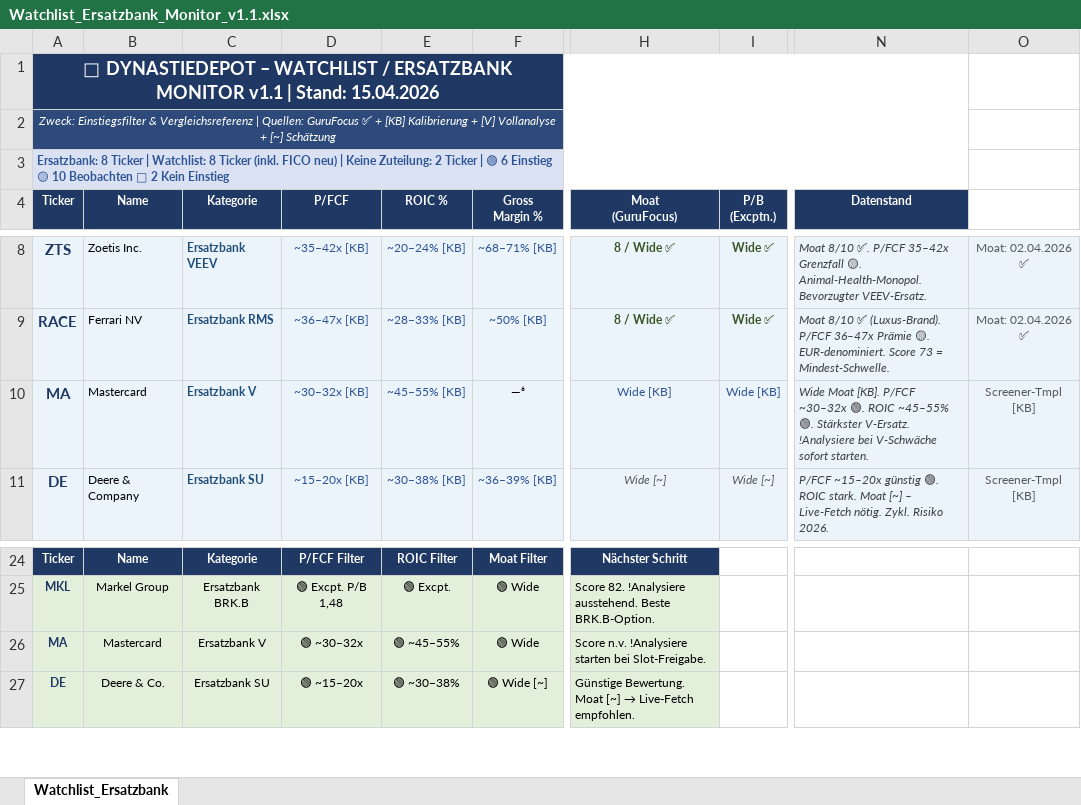
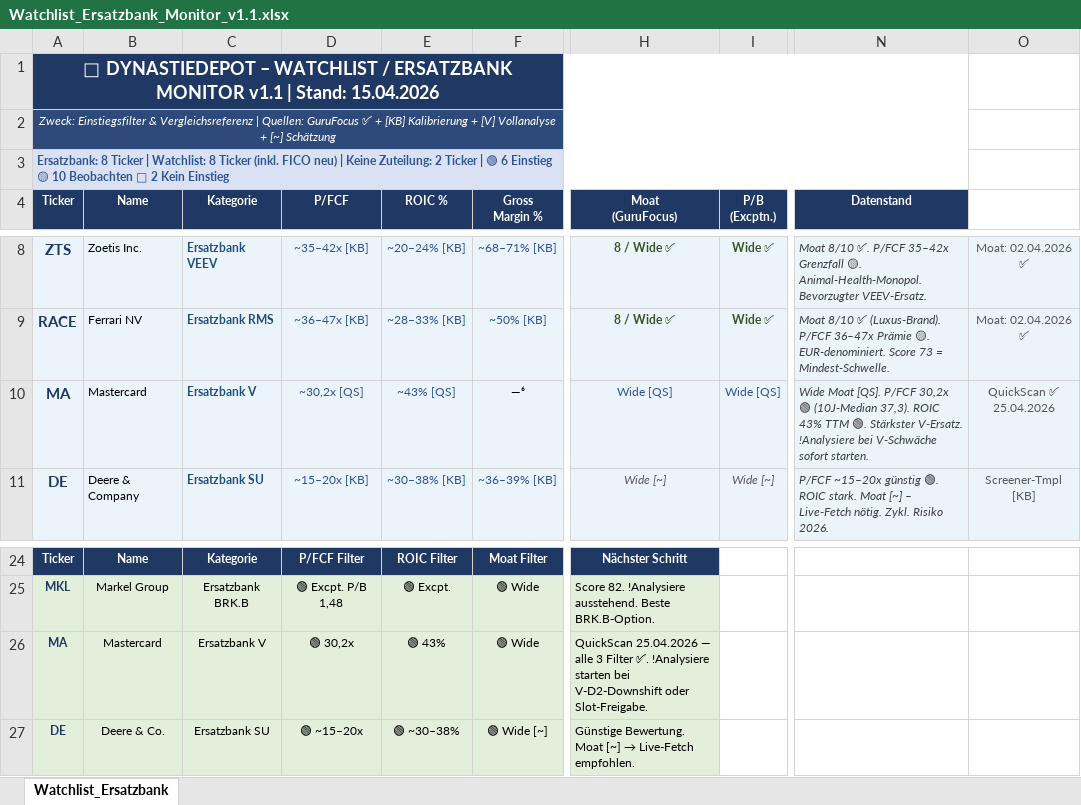
Before and after one commit to tobikowa90-hub/dynastie-depot, an Excel workbook: 03_Tools/Watchlist_Ersatzbank_Monitor_v1.1.xlsx, sheet Watchlist_Ersatzbank, drawn as a sheet; only a part is shown, gaps mark what is left out; values as stored, in another font and other column widths than the file's, no borders; the diff names each change by its address in the sheet, - before the commit and + after, or states it on an @@ line.

```diff
--- a/03_Tools/Watchlist_Ersatzbank_Monitor_v1.1.xlsx (sheet Watchlist_Ersatzbank)
+++ b/03_Tools/Watchlist_Ersatzbank_Monitor_v1.1.xlsx (sheet Watchlist_Ersatzbank)
-D10 (P/FCF): ~30–32x [KB]
+D10 (P/FCF): ~30,2x [QS]
-E10 (ROIC %): ~45–55% [KB]
+E10 (ROIC %): ~43% [QS]
-H10 (Moat (GuruFocus)): Wide [KB]
+H10 (Moat (GuruFocus)): Wide [QS]
-I10 (P/B (Excptn.)): Wide [KB]
+I10 (P/B (Excptn.)): Wide [QS]
-N10 (Datenstand): Wide Moat [KB]. P/FCF ~30–32x 🟢. ROIC ~45–55% 🟢. Stärkster…
+N10 (Datenstand): Wide Moat [QS]. P/FCF 30,2x 🟢 (10J-Median 37,3). ROIC 43% TTM 🟢. Stärkster…
-O10: Screener-Tmpl [KB]
+O10: QuickScan ✅ 25.04.2026
-D26 (P/FCF): 🟢 ~30–32x
+D26 (P/FCF): 🟢 30,2x
-E26 (ROIC %): 🟢 ~45–55%
+E26 (ROIC %): 🟢 43%
-H26 (Moat (GuruFocus)): Score n.v. !Analysiere starten bei Slot-Freigabe.
+H26 (Moat (GuruFocus)): QuickScan 25.04.2026 — alle 3 Filter ✅. !Analysiere starten bei V-D2-Downshift oder Slot-Freigabe.
```
Also changed, not shown: 3 other files.
